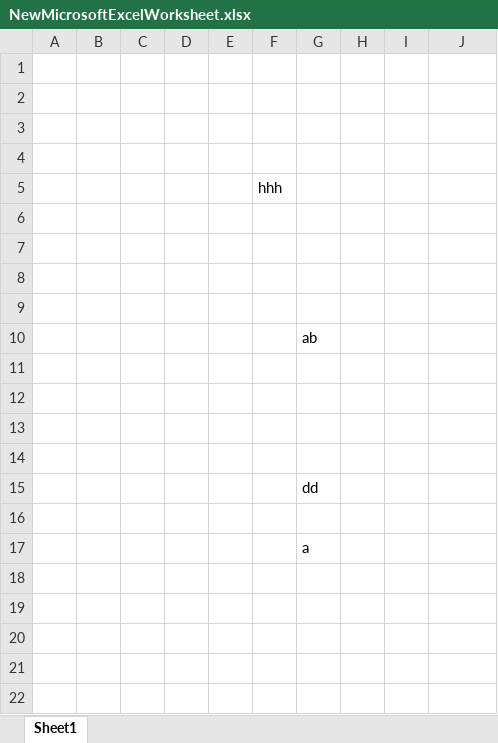
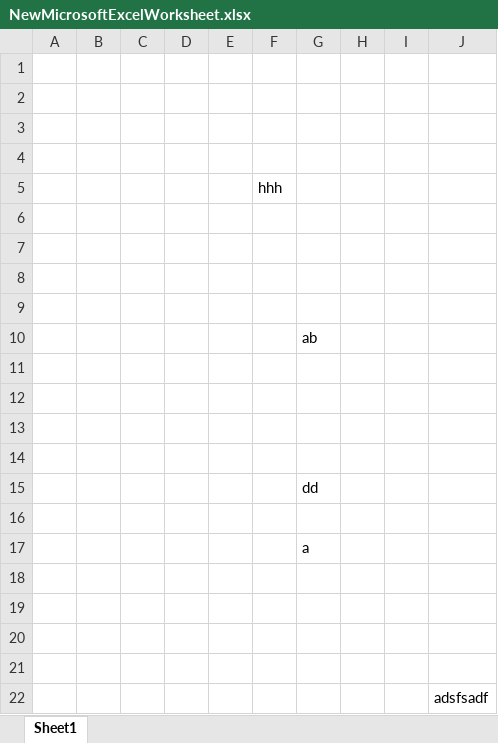
Before and after one commit to YenikeRaghuRam/HelloWorld, an Excel workbook: NewMicrosoftExcelWorksheet.xlsx, sheet Sheet1, drawn as a sheet; values as stored, in another font and other column widths than the file's, no borders; the diff names each change by its address in the sheet, - before the commit and + after, or states it on an @@ line.

Commit message:
kk

```diff
--- a/NewMicrosoftExcelWorksheet.xlsx (sheet Sheet1)
+++ b/NewMicrosoftExcelWorksheet.xlsx (sheet Sheet1)
+row 18: (empty)
+row 19: (empty)
+row 20: (empty)
+row 21: (empty)
+row 22:  |  |  |  |  |  |  |  |  | adsfsadf
```
